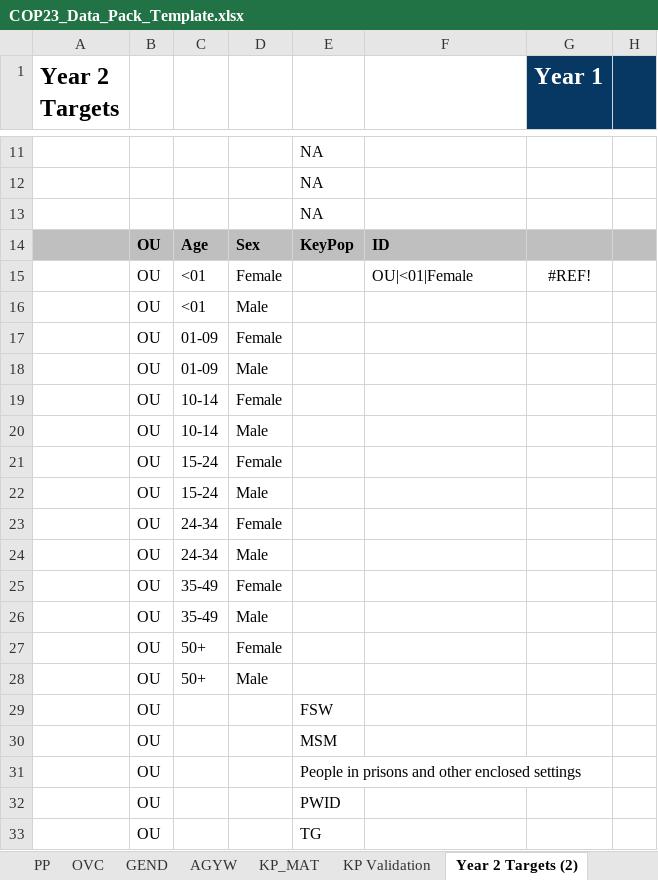
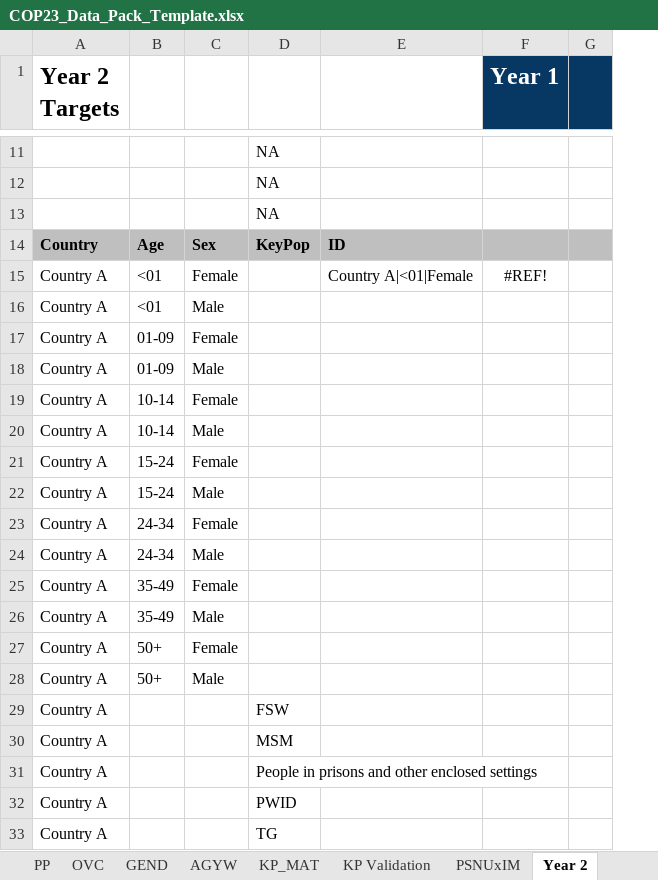
Before and after one commit to pepfar-datim/datapackr, an Excel workbook: inst/extdata/COP23_Data_Pack_Template.xlsx, sheet Year 2, drawn as a sheet; only a part is shown, gaps mark what is left out; values as stored, in another font and other column widths than the file's, no borders; conditional formats not drawn; removed rows and columns are numbered as before the commit, all else as after; the diff covers the shown part only; the diff names each change by its address in the sheet, - before the commit and + after, or states it on an @@ line.

```diff
--- a/inst/extdata/COP23_Data_Pack_Template.xlsx (sheet Year 2)
+++ b/inst/extdata/COP23_Data_Pack_Template.xlsx (sheet Year 2)
-sheet tab: Year 2 Targets (2)
+sheet tab: Year 2
@@ sheet tab unhidden: PSNUxIM @@
-column B, rows 14-33: all OU
-A14 (Year 2 Targets): (empty)
+A14 (Year 2 Targets): Country
-A15:A33 (Year 2 Targets): (empty)
+A15:A33 (Year 2 Targets): Country A
-E15: OU|<01|Female
+E15: Country A|<01|Female
```
Also changed, not shown: 1 edited cell elsewhere in this sheet, sheet KP, sheet Cascade, sheet HTS, sheet TX_TB_PREV, sheet PrEP, sheet CXCA, 11 more sheets, other sheet tabs, formulas that keep their value, hidden cells.
